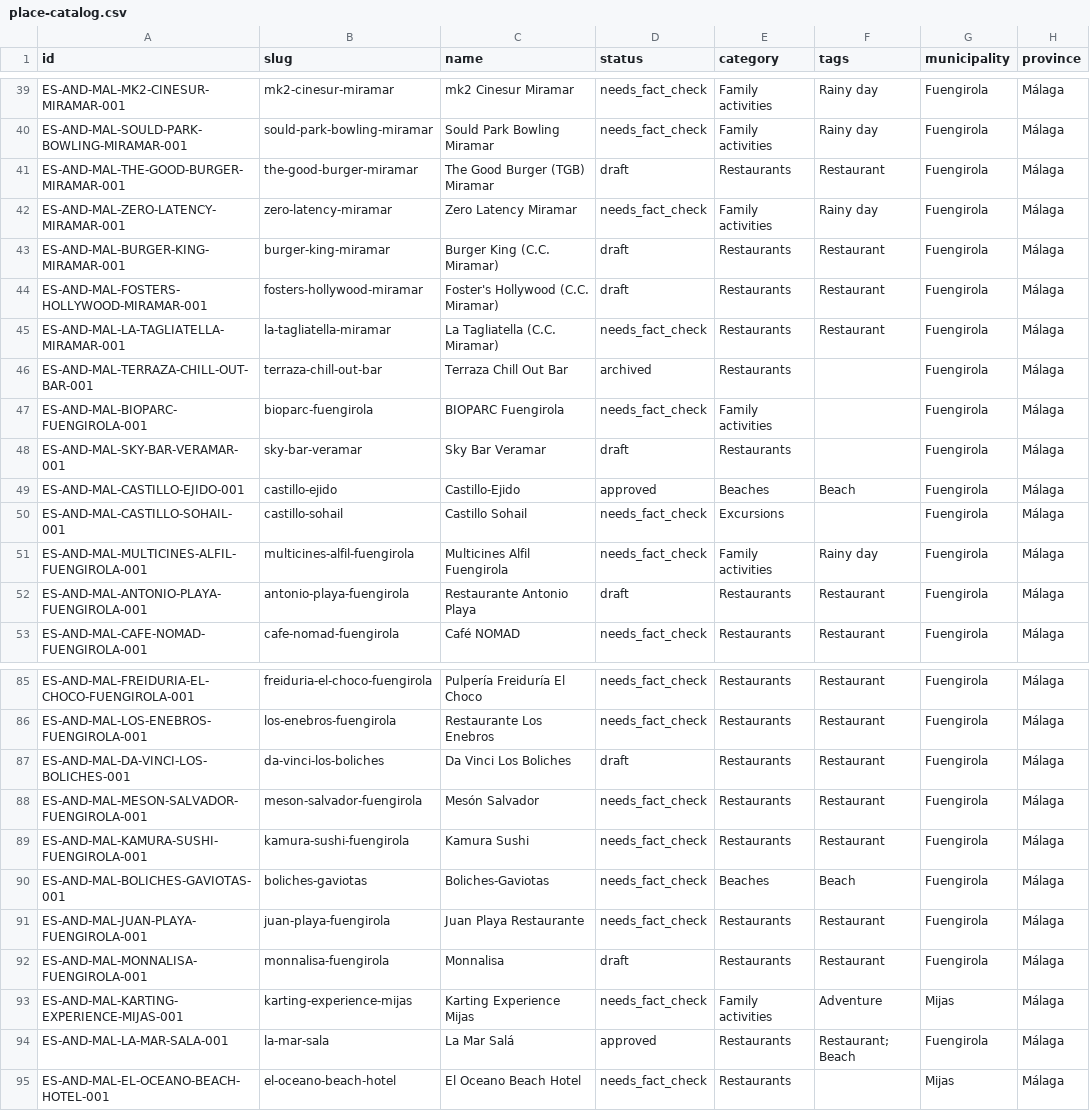
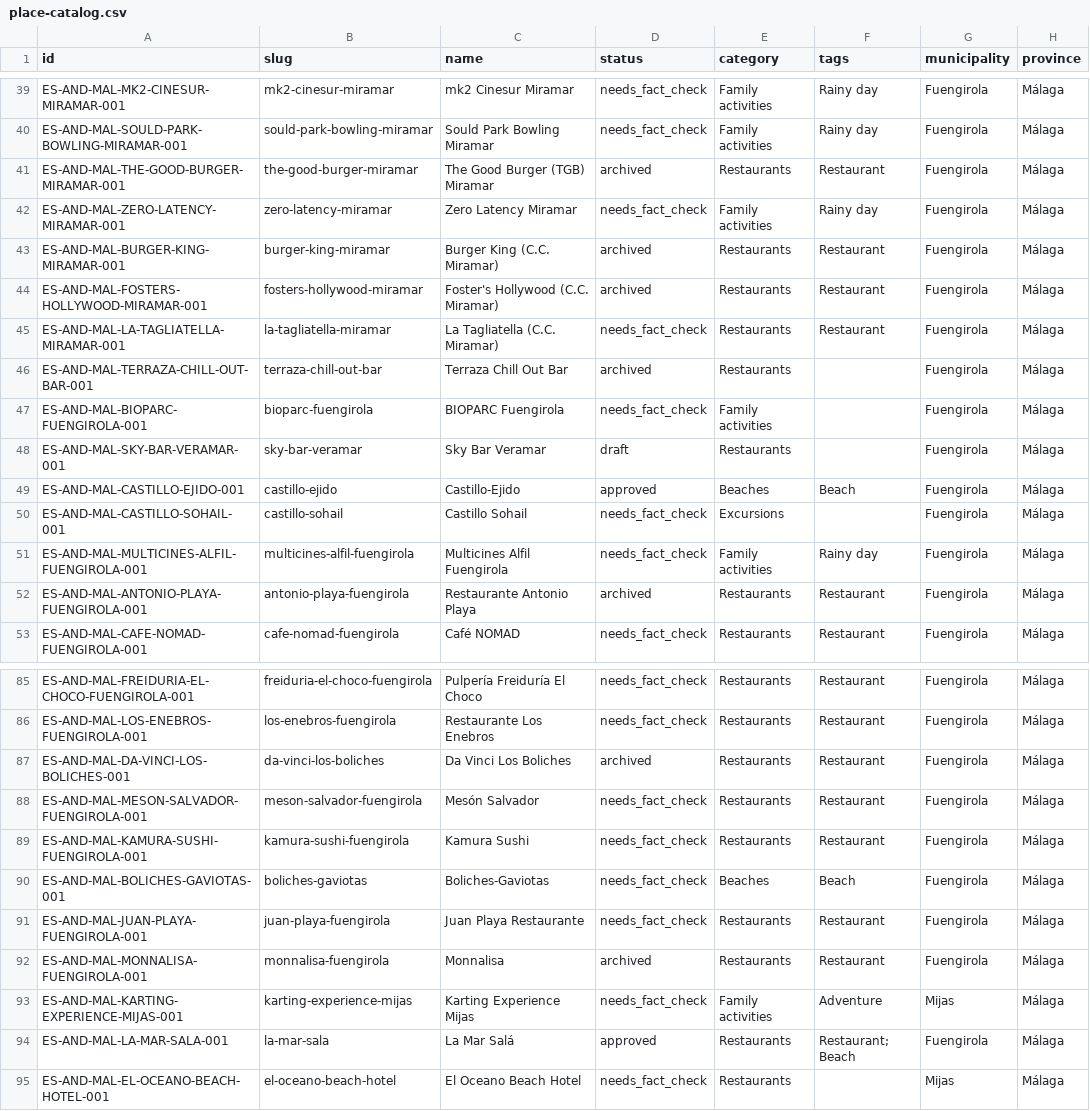
Before and after one commit to thomasericolesen/callemilano, a CSV file: data/place-catalog.csv, drawn as a sheet; only a part is shown, gaps mark what is left out; the diff names each change by its address in the sheet, - before the commit and + after, or states it on an @@ line.

```diff
--- a/data/place-catalog.csv
+++ b/data/place-catalog.csv
-D41 (status): draft
+D41 (status): archived
-D43:D44 (status): draft
+D43:D44 (status): archived
-D52 (status): draft
+D52 (status): archived
-D87 (status): draft
+D87 (status): archived
-D92 (status): draft
+D92 (status): archived
```
Also changed, not shown: 8 other files.
